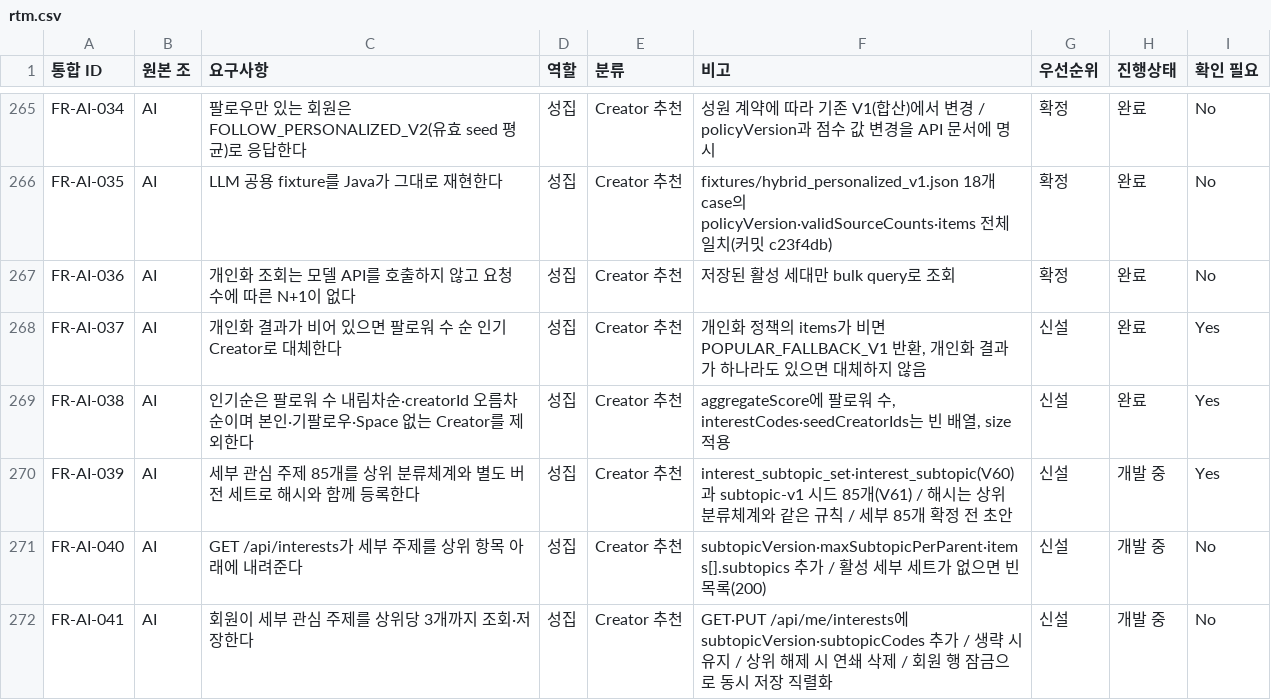
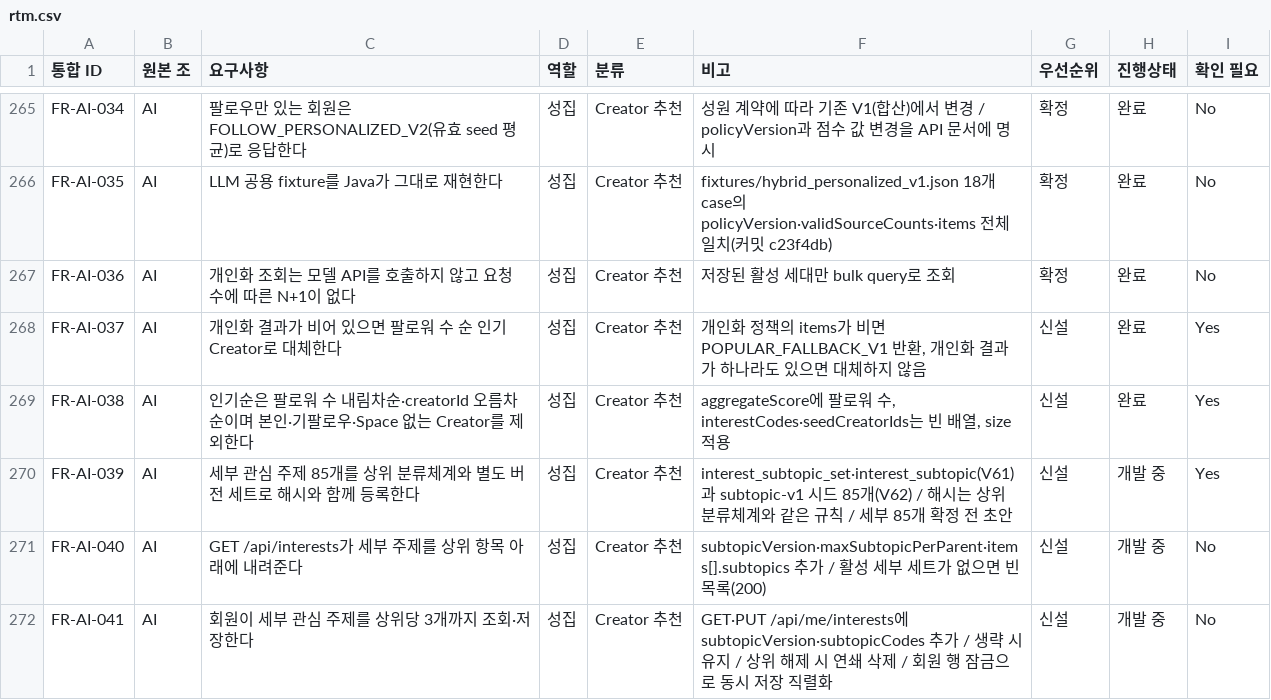
Before and after one commit to URECA-Cking/Cking-BE, a CSV file: docs/management/rtm.csv, drawn as a sheet; only a part is shown, gaps mark what is left out.

Commit message:
docs: RTM 마이그레이션 번호 갱신

```diff
--- a/docs/management/rtm.csv
+++ b/docs/management/rtm.csv
@@ -311,3 +311,3 @@ FR-AI-037,AI,개인화 결과가 비어 있으면 팔로워 수 순 인기 Creat
 FR-AI-038,AI,인기순은 팔로워 수 내림차순·creatorId 오름차순이며 본인·기팔로우·Space 없는 Creator를 제외한다,성집,Creator 추천,"aggregateScore에 팔로워 수, interestCodes·seedCreatorIds는 빈 배열, size 적용",신설,완료,Yes
-FR-AI-039,AI,세부 관심 주제 85개를 상위 분류체계와 별도 버전 세트로 해시와 함께 등록한다,성집,Creator 추천,interest_subtopic_set·interest_subtopic(V60)과 subtopic-v1 시드 85개(V61) / 해시는 상위 분류체계와 같은 규칙 / 세부 85개 확정 전 초안,신설,개발 중,Yes
+FR-AI-039,AI,세부 관심 주제 85개를 상위 분류체계와 별도 버전 세트로 해시와 함께 등록한다,성집,Creator 추천,interest_subtopic_set·interest_subtopic(V61)과 subtopic-v1 시드 85개(V62) / 해시는 상위 분류체계와 같은 규칙 / 세부 85개 확정 전 초안,신설,개발 중,Yes
 FR-AI-040,AI,GET /api/interests가 세부 주제를 상위 항목 아래에 내려준다,성집,Creator 추천,subtopicVersion·maxSubtopicPerParent·items[].subtopics 추가 / 활성 세부 세트가 없으면 빈 목록(200),신설,개발 중,No
```
